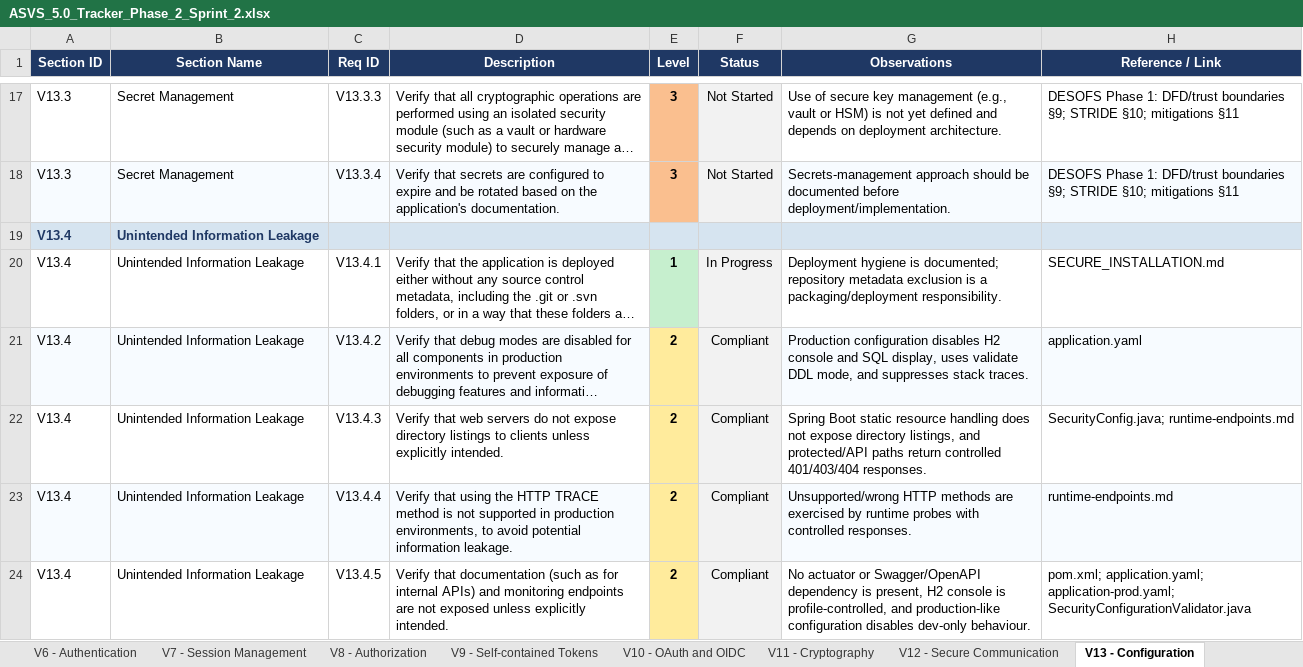
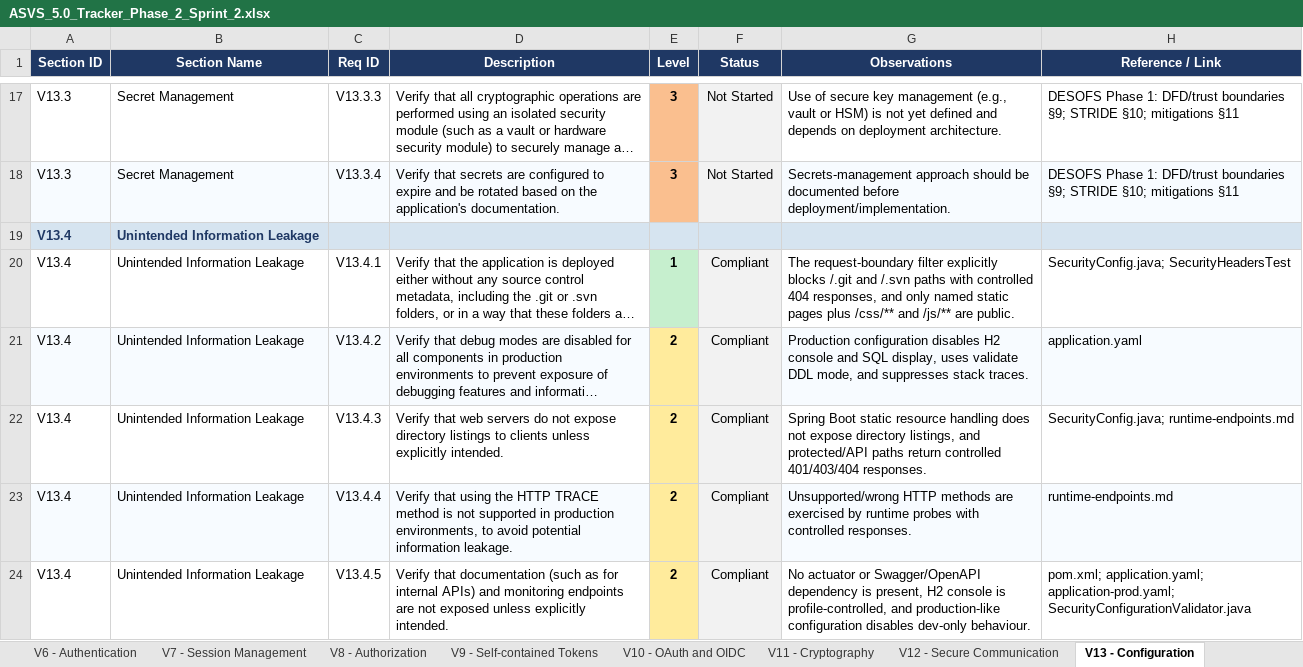
Before and after one commit to mei-desofs/desofs2026-wed_pbs_1, an Excel workbook: Deliverables/Phase 2/Sprint 2/ASVS_5.0_Tracker_Phase_2_Sprint_2.xlsx, sheet V13 - Configuration, drawn as a sheet; only a part is shown, gaps mark what is left out; long unchanged cells end in …; values as stored, in another font and other column widths than the file's, no borders; conditional formats not drawn; the diff names each change by its address in the sheet, - before the commit and + after, or states it on an @@ line.

```diff
--- a/Deliverables/Phase 2/Sprint 2/ASVS_5.0_Tracker_Phase_2_Sprint_2.xlsx (sheet V13 - Configuration)
+++ b/Deliverables/Phase 2/Sprint 2/ASVS_5.0_Tracker_Phase_2_Sprint_2.xlsx (sheet V13 - Configuration)
-F20 (Status): In Progress
+F20 (Status): Compliant
-G20 (Observations): Deployment hygiene is documented; repository metadata exclusion is a packaging/deployment responsibility.
+G20 (Observations): The request-boundary filter explicitly blocks /.git and /.svn paths with controlled 404 responses, and only named static pages plus /css/** and /js/** are public.
-H20 (Reference / Link): SECURE_INSTALLATION.md
+H20 (Reference / Link): SecurityConfig.java; SecurityHeadersTest
```
Also changed, not shown: sheet V11 - Cryptography, sheet V6 - Authentication, sheet Assessment Notes, sheet Summary, 6 other files.
